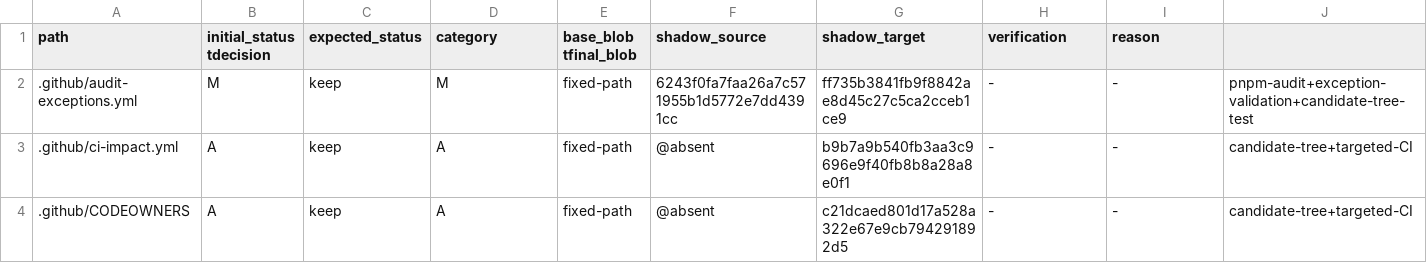
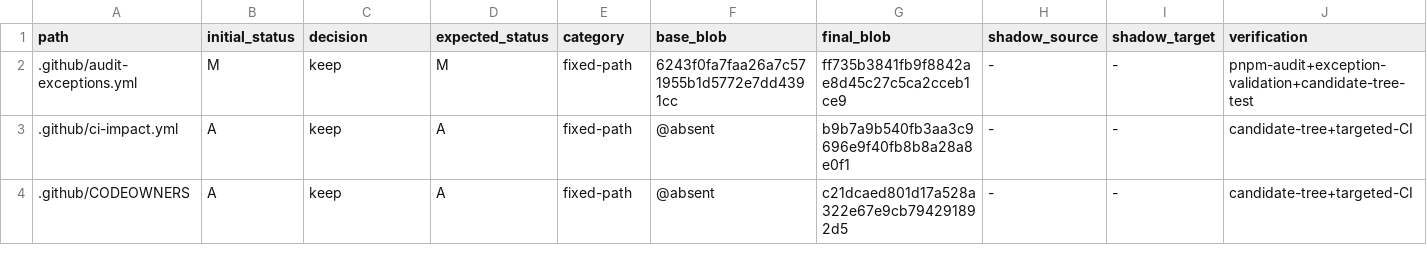
Before and after one commit to o87110/sub2api-custom-public, a TSV file: .github/custom-upstream-delta.tsv, drawn as a sheet; only a part is shown; the diff covers the shown part only; the diff names each change by its address in the sheet, - before the commit and + after, or states it on an @@ line.

Commit message:
fix(upgrade): normalize v0.1.183 delta ledger header

```diff
--- a/.github/custom-upstream-delta.tsv
+++ b/.github/custom-upstream-delta.tsv
-B1: initial_status tdecision
+B1: initial_status
-C1: expected_status
+C1: decision
-D1: category
+D1: expected_status
-E1: base_blob tfinal_blob
+E1: category
-F1: shadow_source
+F1: base_blob
-G1: shadow_target
+G1: final_blob
-H1: verification
+H1: shadow_source
-I1: reason
+I1: shadow_target
-J1: (empty)
+J1: verification
```
Also changed, not shown: 1 edited cell elsewhere in this file.
